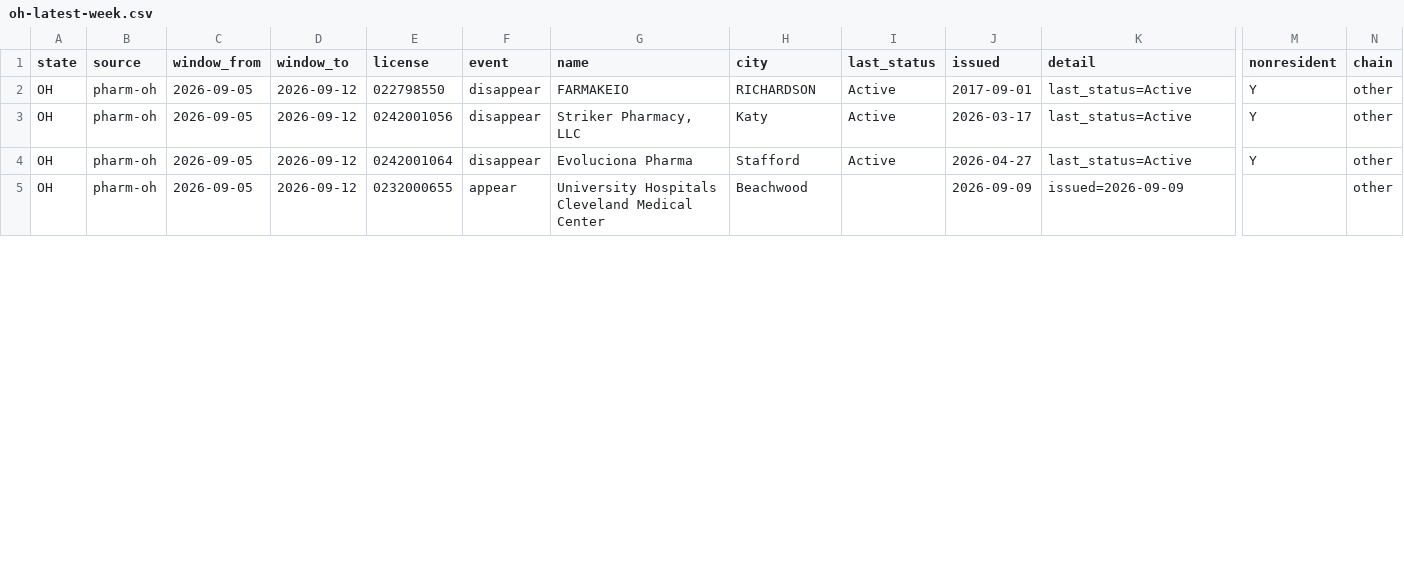
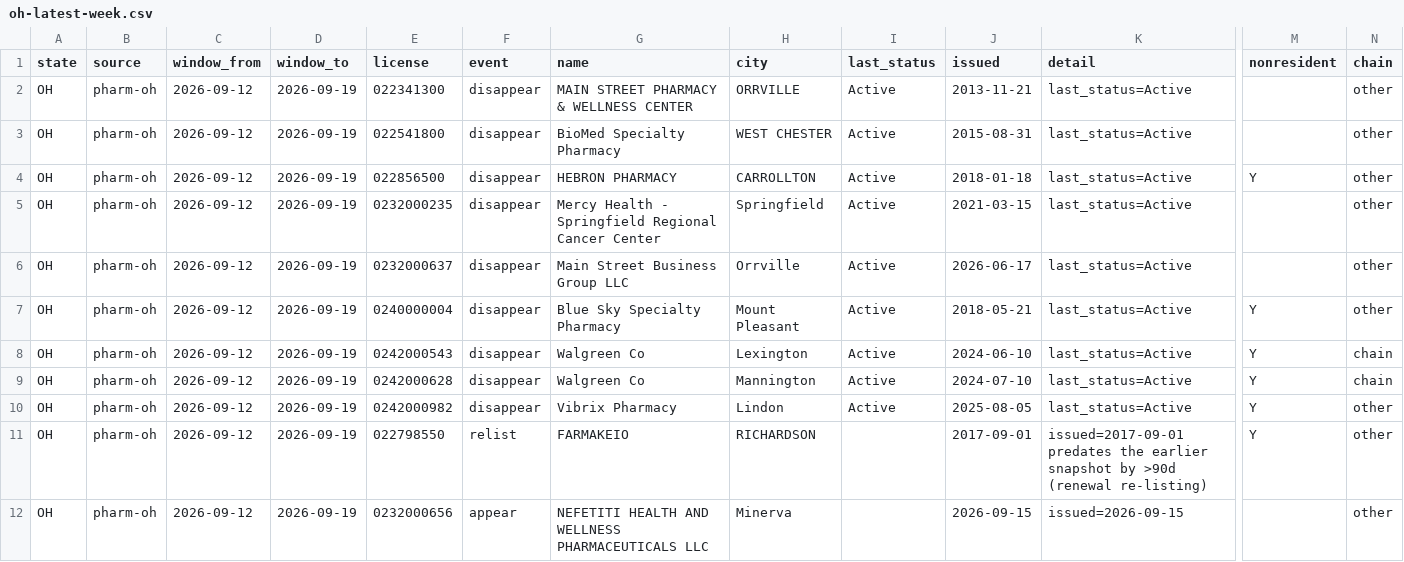
Before and after one commit to PieThonCoder/pharmacy-closure-tracker, a CSV file: states/data/oh-latest-week.csv, drawn as a sheet; only a part is shown, gaps mark what is left out; addresses are those after the commit; rows hold the shown columns only; the diff covers the shown part only; the diff names each change by its address in the sheet, - before the commit and + after, or states it on an @@ line.

```diff
--- a/states/data/oh-latest-week.csv
+++ b/states/data/oh-latest-week.csv
+row 2: OH | pharm-oh | 2026-09-12 | 2026-09-19 | 022341300 | disappear | MAIN STREET PHARMACY & WELLNESS CENTER | ORRVILLE | Active | 2013-11-21 | last_status=Active |  | other
+row 3: OH | pharm-oh | 2026-09-12 | 2026-09-19 | 022541800 | disappear | BioMed Specialty Pharmacy | WEST CHESTER | Active | 2015-08-31 | last_status=Active |  | other
-C4 (window_from): 2026-09-05
+C4 (window_from): 2026-09-12
-D4 (window_to): 2026-09-12
+D4 (window_to): 2026-09-19
-E4 (license): 022798550
+E4 (license): 022856500
-G4 (name): FARMAKEIO
+G4 (name): HEBRON PHARMACY
-H4 (city): RICHARDSON
+H4 (city): CARROLLTON
-J4 (issued): 2017-09-01
+J4 (issued): 2018-01-18
+row 5: OH | pharm-oh | 2026-09-12 | 2026-09-19 | 0232000235 | disappear | Mercy Health - Springfield Regional Cancer Center | Springfield | Active | 2021-03-15 | last_status=Active |  | other
+row 6: OH | pharm-oh | 2026-09-12 | 2026-09-19 | 0232000637 | disappear | Main Street Business Group LLC | Orrville | Active | 2026-06-17 | last_status=Active |  | other
-C7 (window_from): 2026-09-05
+C7 (window_from): 2026-09-12
-D7 (window_to): 2026-09-12
+D7 (window_to): 2026-09-19
-E7 (license): 0242001056
+E7 (license): 0240000004
-G7 (name): Striker Pharmacy, LLC
+G7 (name): Blue Sky Specialty Pharmacy
-H7 (city): Katy
+H7 (city): Mount Pleasant
-J7 (issued): 2026-03-17
+J7 (issued): 2018-05-21
+row 8: OH | pharm-oh | 2026-09-12 | 2026-09-19 | 0242000543 | disappear | Walgreen Co | Lexington | Active | 2024-06-10 | last_status=Active | Y | chain
+row 9: OH | pharm-oh | 2026-09-12 | 2026-09-19 | 0242000628 | disappear | Walgreen Co | Mannington | Active | 2024-07-10 | last_status=Active | Y | chain
-C10 (window_from): 2026-09-05
+C10 (window_from): 2026-09-12
-D10 (window_to): 2026-09-12
+D10 (window_to): 2026-09-19
-E10 (license): 0242001064
+E10 (license): 0242000982
-G10 (name): Evoluciona Pharma
+G10 (name): Vibrix Pharmacy
-H10 (city): Stafford
+H10 (city): Lindon
-J10 (issued): 2026-04-27
+J10 (issued): 2025-08-05
+row 11: OH | pharm-oh | 2026-09-12 | 2026-09-19 | 022798550 | relist | FARMAKEIO | RICHARDSON |  | 2017-09-01 | issued=2017-09-01 predates the earlier snapshot by >90d (renewal re-listing) | Y | other
-C12 (window_from): 2026-09-05
+C12 (window_from): 2026-09-12
-D12 (window_to): 2026-09-12
+D12 (window_to): 2026-09-19
-E12 (license): 0232000655
+E12 (license): 0232000656
-G12 (name): University Hospitals Cleveland Medical Center
+G12 (name): NEFETITI HEALTH AND WELLNESS PHARMACEUTICALS LLC
-H12 (city): Beachwood
+H12 (city): Minerva
-J12 (issued): 2026-09-09
+J12 (issued): 2026-09-15
-K12 (detail): issued=2026-09-09
+K12 (detail): issued=2026-09-15
```
Also changed, not shown: 1 added row and 22 edited cells elsewhere in this file, states/data/ct-latest-week.csv, states/data/de-latest-week.csv, 25 other files.
